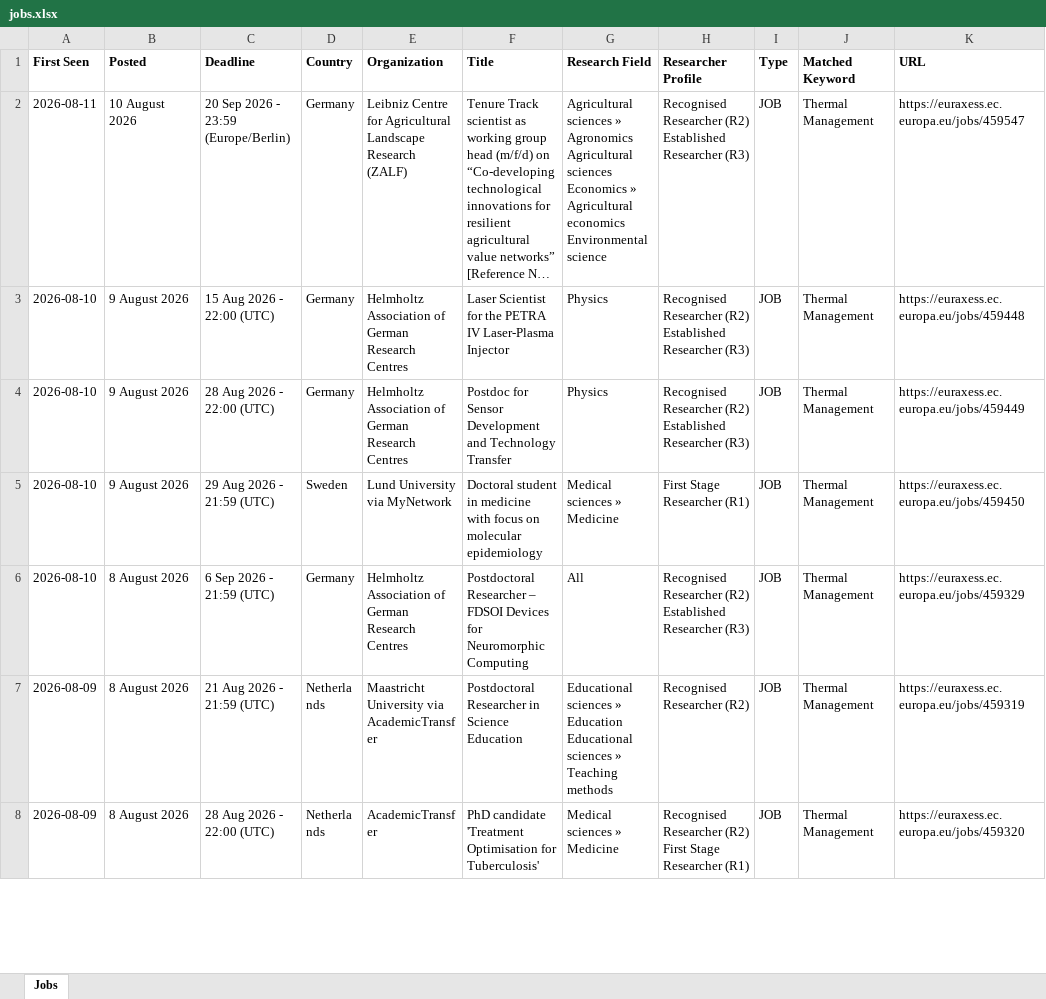
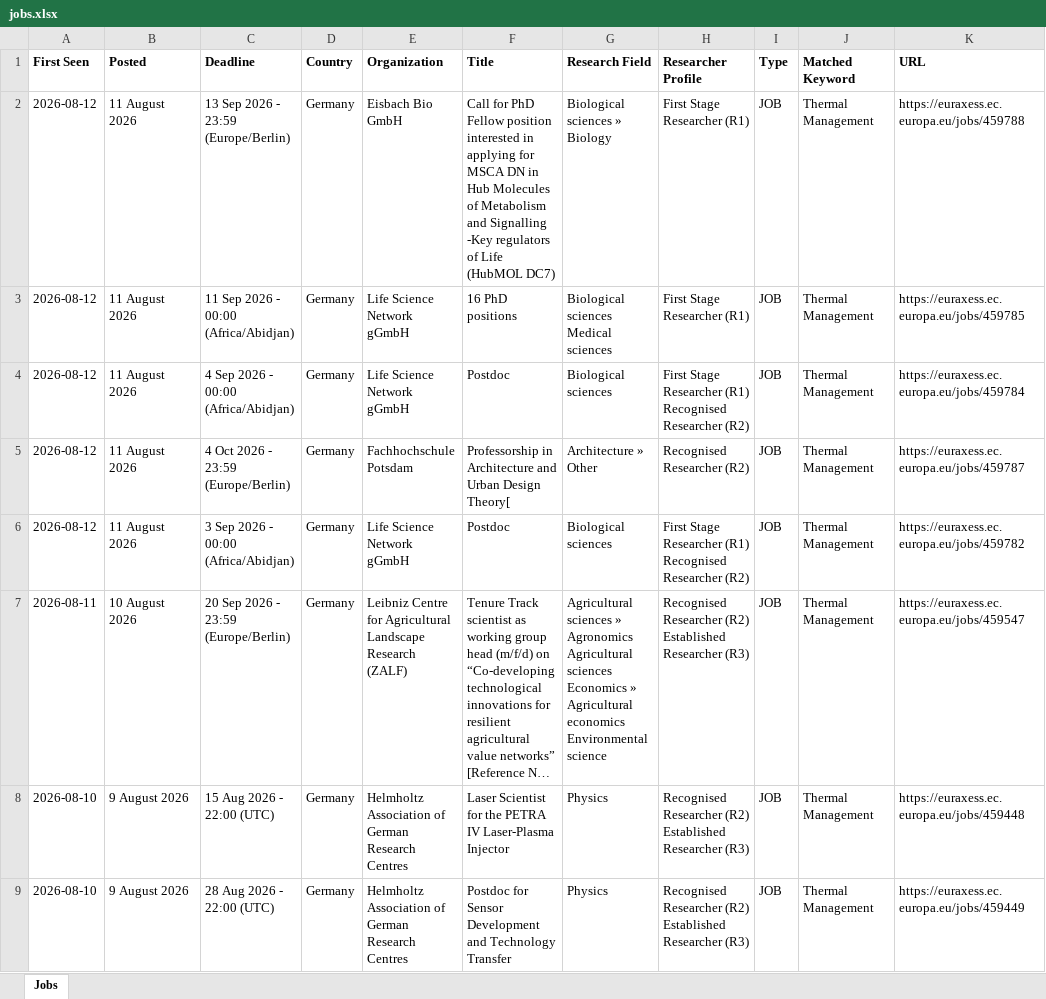
Before and after one commit to JustaBirdy/euraxess-tracker, an Excel workbook: jobs.xlsx, sheet Jobs, drawn as a sheet; only a part is shown; the shorter side is filled out with more unchanged rows; long unchanged cells end in …; values as stored, in another font and other column widths than the file's, no borders; the diff names each change by its address in the sheet, - before the commit and + after, or states it on an @@ line.

```diff
--- a/jobs.xlsx (sheet Jobs)
+++ b/jobs.xlsx (sheet Jobs)
+row 2: 2026-08-12 | 11 August 2026 | 13 Sep 2026 - 23:59 (Europe/Berlin) | Germany | Eisbach Bio GmbH | Call for PhD Fellow position interested in applying for MSCA DN in Hub Molecules of Metabolism and Signalling -Key regulators of Life (HubMOL DC7) | Biological sciences » Biology | First Stage Researcher (R1) | JOB | Thermal Management | https://euraxess.ec.europa.eu/jobs/459788
+row 3: 2026-08-12 | 11 August 2026 | 11 Sep 2026 - 00:00 (Africa/Abidjan) | Germany | Life Science Network gGmbH | 16 PhD positions | Biological sciences Medical sciences | First Stage Researcher (R1) | JOB | Thermal Management | https://euraxess.ec.europa.eu/jobs/459785
+row 4: 2026-08-12 | 11 August 2026 | 4 Sep 2026 - 00:00 (Africa/Abidjan) | Germany | Life Science Network gGmbH | Postdoc | Biological sciences | First Stage Researcher (R1) Recognised Researcher (R2) | JOB | Thermal Management | https://euraxess.ec.europa.eu/jobs/459784
+row 5: 2026-08-12 | 11 August 2026 | 4 Oct 2026 - 23:59 (Europe/Berlin) | Germany | Fachhochschule Potsdam | Professorship in Architecture and Urban Design Theory[ | Architecture » Other | Recognised Researcher (R2) | JOB | Thermal Management | https://euraxess.ec.europa.eu/jobs/459787
+row 6: 2026-08-12 | 11 August 2026 | 3 Sep 2026 - 00:00 (Africa/Abidjan) | Germany | Life Science Network gGmbH | Postdoc | Biological sciences | First Stage Researcher (R1) Recognised Researcher (R2) | JOB | Thermal Management | https://euraxess.ec.europa.eu/jobs/459782
```
Also changed, not shown: 1 other file.
